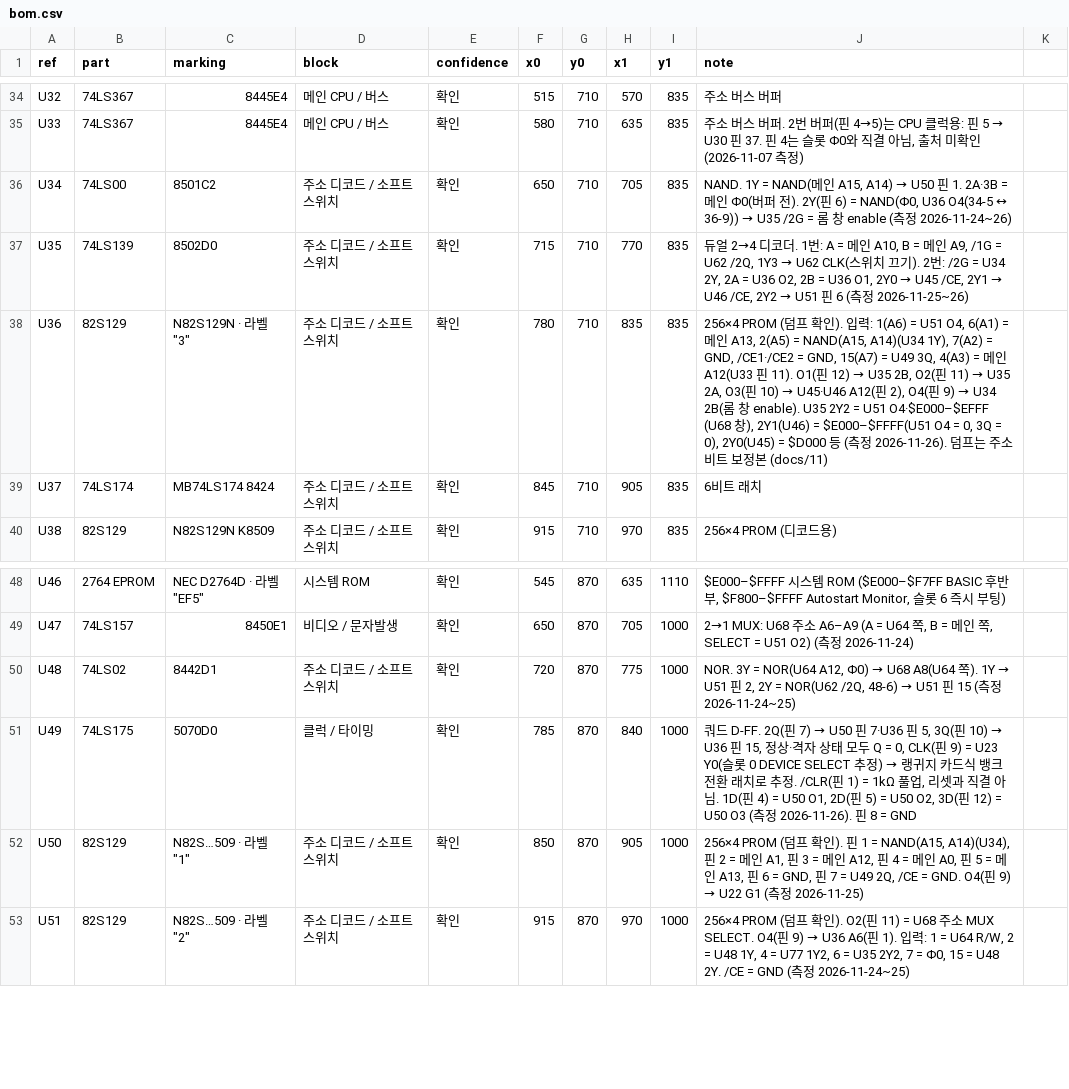
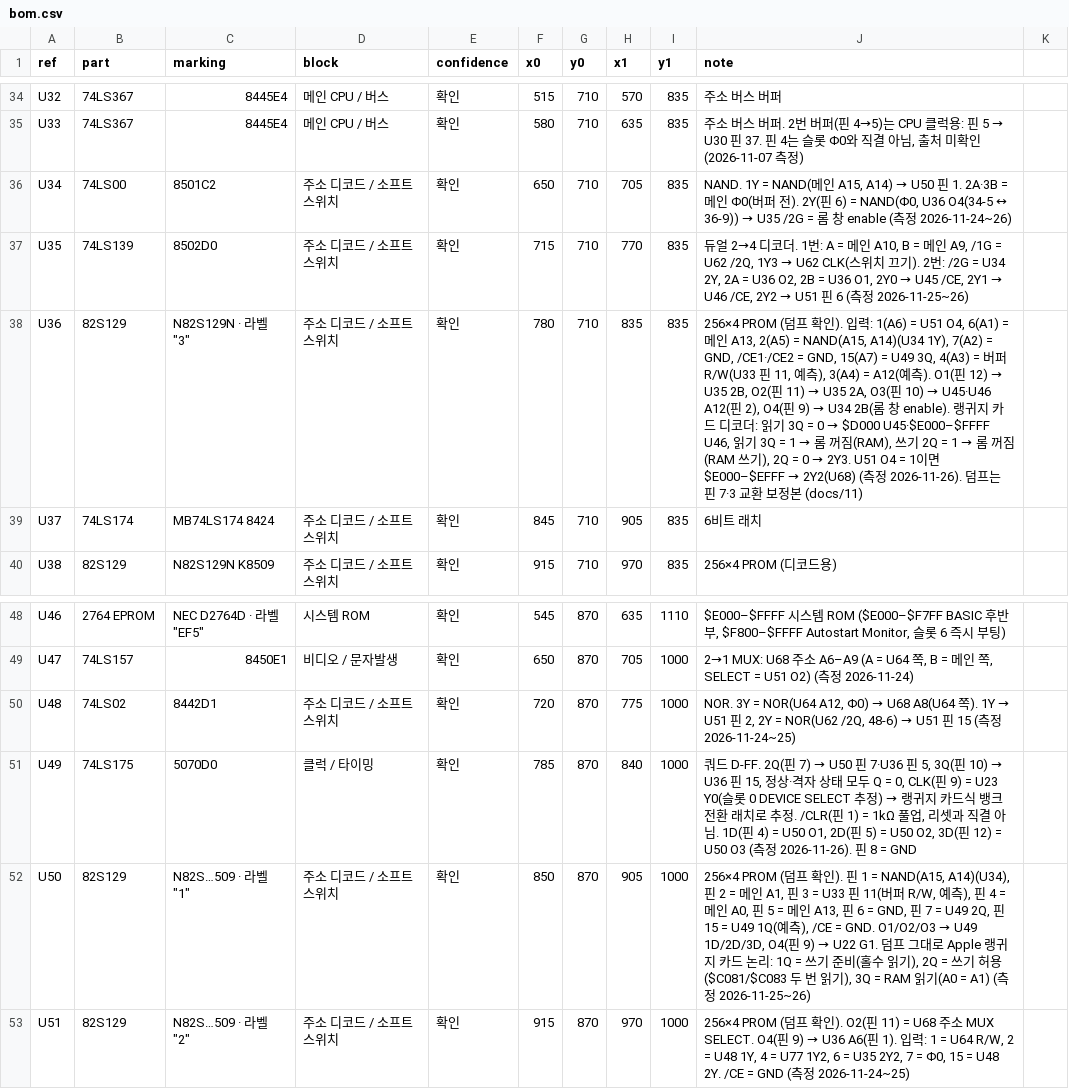
Before and after one commit to mildstorm/HART, a CSV file: data/bom.csv, drawn as a sheet; only a part is shown, gaps mark what is left out.

```diff
--- a/data/bom.csv
+++ b/data/bom.csv
@@ -37,3 +37,3 @@ U34,74LS00,8501C2,주소 디코드 / 소프트스위치,확인,650,710,705,835,"
 U35,74LS139,8502D0,주소 디코드 / 소프트스위치,확인,715,710,770,835,"듀얼 2→4 디코더. 1번: A = 메인 A10, B = 메인 A9, /1G = U62 /2Q, 1Y3 → U62 CLK(스위치 끄기). 2번: /2G = U34 2Y, 2A = U36 O2, 2B = U36 O1, 2Y0 → U45 /CE, 2Y1 → U46 /CE, 2Y2 → U51 핀 6 (측정 2026-11-25~26)"
-U36,82S129,"N82S129N · 라벨 ""3""",주소 디코드 / 소프트스위치,확인,780,710,835,835,"256×4 PROM (덤프 확인). 입력: 1(A6) = U51 O4, 6(A1) = 메인 A13, 2(A5) = NAND(A15, A14)(U34 1Y), 7(A2) = GND, /CE1·/CE2 = GND, 15(A7) = U49 3Q, 4(A3) = 메인 A12(U33 핀 11). O1(핀 12) → U35 2B, O2(핀 11) → U35 2A, O3(핀 10) → U45·U46 A12(핀 2), O4(핀 9) → U34 2B(롬 창 enable). U35 2Y2 = U51 O4·$E000–$EFFF (U68 창), 2Y1(U46) = $E000–$FFFF(U51 O4 = 0, 3Q = 0), 2Y0(U45) = $D000 등 (측정 2026-11-26). 덤프는 주소 비트 보정본 (docs/11)"
+U36,82S129,"N82S129N · 라벨 ""3""",주소 디코드 / 소프트스위치,확인,780,710,835,835,"256×4 PROM (덤프 확인). 입력: 1(A6) = U51 O4, 6(A1) = 메인 A13, 2(A5) = NAND(A15, A14)(U34 1Y), 7(A2) = GND, /CE1·/CE2 = GND, 15(A7) = U49 3Q, 4(A3) = 버퍼 R/W(U33 핀 11, 예측), 3(A4) = A12(예측). O1(핀 12) → U35 2B, O2(핀 11) → U35 2A, O3(핀 10) → U45·U46 A12(핀 2), O4(핀 9) → U34 2B(롬 창 enable). 랭귀지 카드 디코더: 읽기 3Q = 0 → $D000 U45·$E000–$FFFF U46, 읽기 3Q = 1 → 롬 꺼짐(RAM), 쓰기 2Q = 1 → 롬 꺼짐(RAM 쓰기), 2Q = 0 → 2Y3. U51 O4 = 1이면 $E000–$EFFF → 2Y2(U68) (측정 2026-11-26). 덤프는 핀 7·3 교환 보정본 (docs/11)"
 U37,74LS174,MB74LS174 8424,주소 디코드 / 소프트스위치,확인,845,710,905,835,6비트 래치
@@ -51,3 +51,3 @@ U48,74LS02,8442D1,주소 디코드 / 소프트스위치,확인,720,870,775,1000,
 U49,74LS175,5070D0,클럭 / 타이밍,확인,785,870,840,1000,"쿼드 D-FF. 2Q(핀 7) → U50 핀 7·U36 핀 5, 3Q(핀 10) → U36 핀 15, 정상·격자 상태 모두 Q = 0, CLK(핀 9) = U23 Y0(슬롯 0 DEVICE SELECT 추정) → 랭귀지 카드식 뱅크 전환 래치로 추정. /CLR(핀 1) = 1kΩ 풀업, 리셋과 직결 아님. 1D(핀 4) = U50 O1, 2D(핀 5) = U50 O2, 3D(핀 12) = U50 O3 (측정 2026-11-26). 핀 8 = GND"
-U50,82S129,"N82S…509 · 라벨 ""1""",주소 디코드 / 소프트스위치,확인,850,870,905,1000,"256×4 PROM (덤프 확인). 핀 1 = NAND(A15, A14)(U34), 핀 2 = 메인 A1, 핀 3 = 메인 A12, 핀 4 = 메인 A0, 핀 5 = 메인 A13, 핀 6 = GND, 핀 7 = U49 2Q, /CE = GND. O4(핀 9) → U22 G1 (측정 2026-11-25)"
+U50,82S129,"N82S…509 · 라벨 ""1""",주소 디코드 / 소프트스위치,확인,850,870,905,1000,"256×4 PROM (덤프 확인). 핀 1 = NAND(A15, A14)(U34), 핀 2 = 메인 A1, 핀 3 = U33 핀 11(버퍼 R/W, 예측), 핀 4 = 메인 A0, 핀 5 = 메인 A13, 핀 6 = GND, 핀 7 = U49 2Q, 핀 15 = U49 1Q(예측), /CE = GND. O1/O2/O3 → U49 1D/2D/3D, O4(핀 9) → U22 G1. 덤프 그대로 Apple 랭귀지 카드 논리: 1Q = 쓰기 준비(홀수 읽기), 2Q = 쓰기 허용($C081/$C083 두 번 읽기), 3Q = RAM 읽기(A0 = A1) (측정 2026-11-25~26)"
 U51,82S129,"N82S…509 · 라벨 ""2""",주소 디코드 / 소프트스위치,확인,915,870,970,1000,"256×4 PROM (덤프 확인). O2(핀 11) = U68 주소 MUX SELECT. O4(핀 9) → U36 A6(핀 1). 입력: 1 = U64 R/W, 2 = U48 1Y, 4 = U77 1Y2, 6 = U35 2Y2, 7 = Φ0, 15 = U48 2Y. /CE = GND (측정 2026-11-24~25)"
```
Also changed, not shown: data/netlist.csv, 9 other files.
